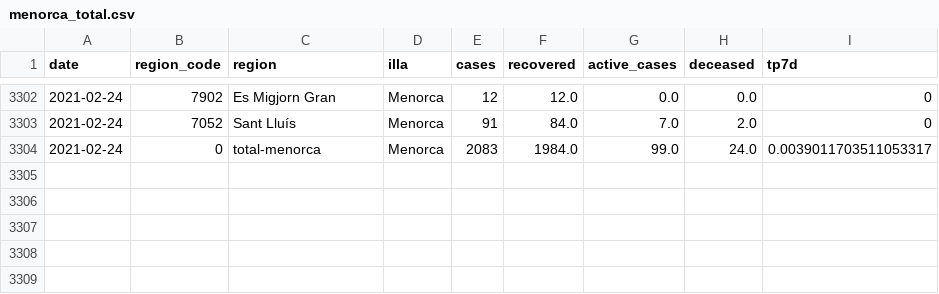
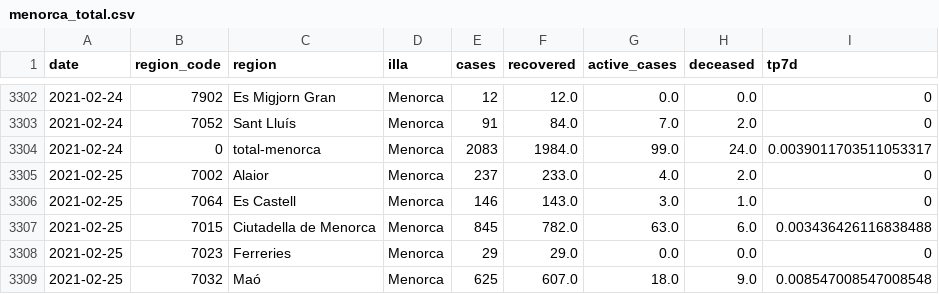
Before and after one commit to jaumeperello/covid_ib, a CSV file: data/menorca_total.csv, drawn as a sheet; only a part is shown, gaps mark what is left out; the diff covers the shown part only; the diff names each change by its address in the sheet, - before the commit and + after, or states it on an @@ line.

Commit message:
data auto updated

```diff
--- a/data/menorca_total.csv
+++ b/data/menorca_total.csv
+row 3305: 2021-02-25 | 7002 | Alaior | Menorca | 237 | 233.0 | 4.0 | 2.0 | 0
+row 3306: 2021-02-25 | 7064 | Es Castell | Menorca | 146 | 143.0 | 3.0 | 1.0 | 0
+row 3307: 2021-02-25 | 7015 | Ciutadella de Menorca | Menorca | 845 | 782.0 | 63.0 | 6.0 | 0.003436426116838488
+row 3308: 2021-02-25 | 7023 | Ferreries | Menorca | 29 | 29.0 | 0.0 | 0.0 | 0
+row 3309: 2021-02-25 | 7032 | Maó | Menorca | 625 | 607.0 | 18.0 | 9.0 | 0.008547008547008548
```
Also changed, not shown: 4 added rows and 28 edited cells elsewhere in this file, data/balears_total.csv, data/eivissa_total.csv, 2 other files.
